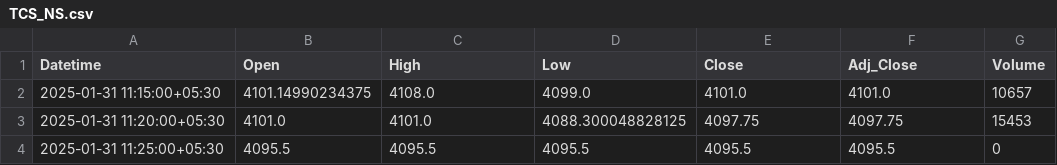
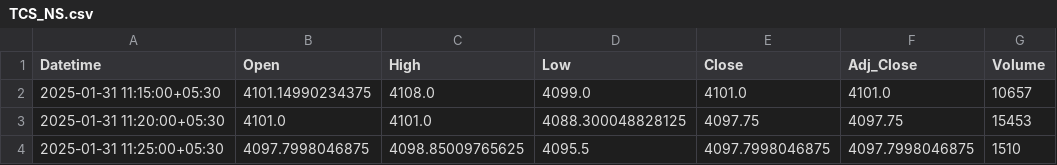
Before and after one commit to chiragpalan/stock_predictions_rnn_v3, a CSV file: temp_csv/TCS_NS.csv, drawn as a sheet.

```diff
--- a/temp_csv/TCS_NS.csv
+++ b/temp_csv/TCS_NS.csv
@@ -3,2 +3,2 @@ Datetime,Open,High,Low,Close,Adj_Close,Volume
 2025-01-31 11:20:00+05:30,4101.0,4101.0,4088.300048828125,4097.75,4097.75,15453
-2025-01-31 11:25:00+05:30,4095.5,4095.5,4095.5,4095.5,4095.5,0
+2025-01-31 11:25:00+05:30,4097.7998046875,4098.85009765625,4095.5,4097.7998046875,4097.7998046875,1510
```
Also changed, not shown: temp_csv/HDFCBANK_NS.csv, temp_csv/ICICIBANK_NS.csv, 3 other files.
